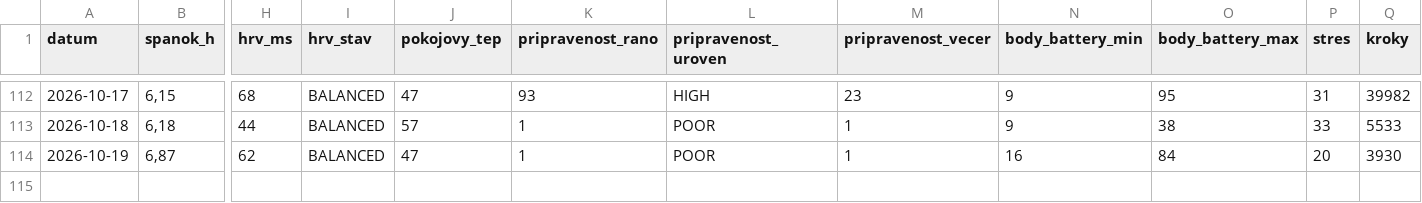
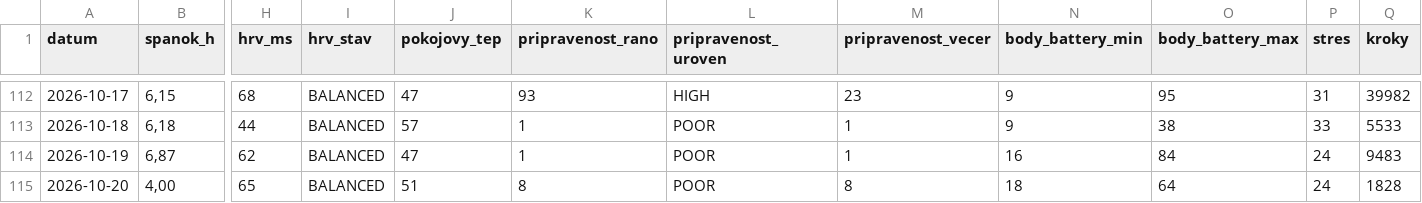
Before and after one commit to panacekm08/relaxrun, a CSV file: wellness.csv, drawn as a sheet; only a part is shown, gaps mark what is left out; rows hold the shown columns only; the diff names each change by its address in the sheet, - before the commit and + after, or states it on an @@ line.

```diff
--- a/wellness.csv
+++ b/wellness.csv
-P114 (stres): 20
+P114 (stres): 24
-Q114 (kroky): 3930
+Q114 (kroky): 9483
+row 115: 2026-10-20 | 4,00 | 65 | BALANCED | 51 | 8 | POOR | 8 | 18 | 64 | 24 | 1828
```
Also changed, not shown: 4 other files.
